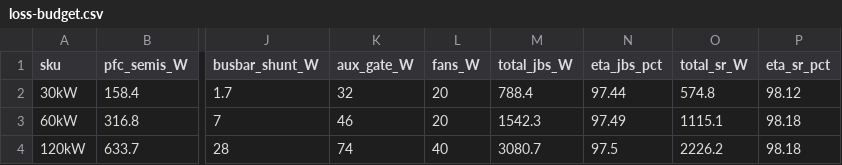
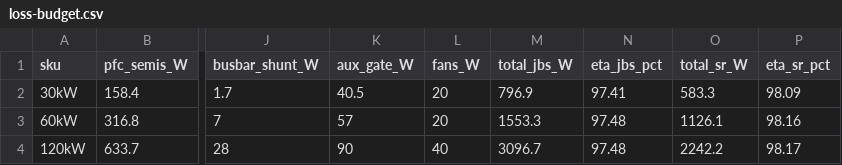
Before and after one commit to vectivolt/DC-Modules, a CSV file: calculations/out/loss-budget.csv, drawn as a sheet; only a part is shown, gaps mark what is left out; the diff names each change by its address in the sheet, - before the commit and + after, or states it on an @@ line.

```diff
--- a/calculations/out/loss-budget.csv
+++ b/calculations/out/loss-budget.csv
-K2 (aux_gate_W): 32
+K2 (aux_gate_W): 40.5
-M2 (total_jbs_W): 788.4
+M2 (total_jbs_W): 796.9
-N2 (eta_jbs_pct): 97.44
+N2 (eta_jbs_pct): 97.41
-O2 (total_sr_W): 574.8
+O2 (total_sr_W): 583.3
-P2 (eta_sr_pct): 98.12
+P2 (eta_sr_pct): 98.09
-K3 (aux_gate_W): 46
+K3 (aux_gate_W): 57
-M3 (total_jbs_W): 1542.3
+M3 (total_jbs_W): 1553.3
-N3 (eta_jbs_pct): 97.49
+N3 (eta_jbs_pct): 97.48
-O3 (total_sr_W): 1115.1
+O3 (total_sr_W): 1126.1
-P3 (eta_sr_pct): 98.18
+P3 (eta_sr_pct): 98.16
-K4 (aux_gate_W): 74
+K4 (aux_gate_W): 90
-M4 (total_jbs_W): 3080.7
+M4 (total_jbs_W): 3096.7
-N4 (eta_jbs_pct): 97.5
+N4 (eta_jbs_pct): 97.48
-O4 (total_sr_W): 2226.2
+O4 (total_sr_W): 2242.2
-P4 (eta_sr_pct): 98.18
+P4 (eta_sr_pct): 98.17
```
Also changed, not shown: simulation-results/30kw/aux-flyback.csv, 33 other files.
